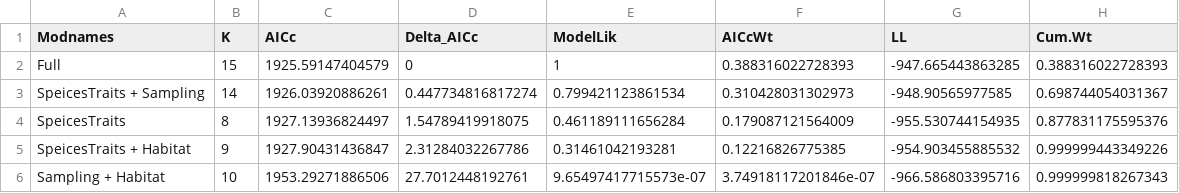
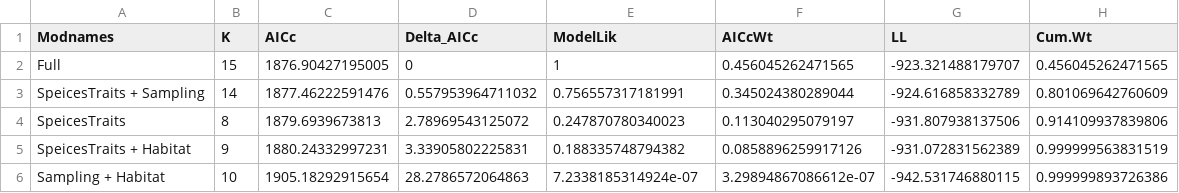
Before and after one commit to ccheng91/mammal-ranges, a CSV file: result/June2021/3.0-modelsel_commission.csv, drawn as a sheet; only a part is shown; the diff covers the shown part only.

```diff
--- a/result/June2021/3.0-modelsel_commission.csv
+++ b/result/June2021/3.0-modelsel_commission.csv
@@ -1,6 +1,6 @@
 "Modnames","K","AICc","Delta_AICc","ModelLik","AICcWt","LL","Cum.Wt"
-"Full",15,1925.59147404579,0,1,0.388316022728393,-947.665443863285,0.388316022728393
-"SpeicesTraits + Sampling",14,1926.03920886261,0.447734816817274,0.799421123861534,0.310428031302973,-948.90565977585,0.698744054031367
-"SpeicesTraits",8,1927.13936824497,1.54789419918075,0.461189111656284,0.179087121564009,-955.530744154935,0.877831175595376
-"SpeicesTraits + Habitat",9,1927.90431436847,2.31284032267786,0.31461042193281,0.12216826775385,-954.903455885532,0.999999443349226
-"Sampling + Habitat",10,1953.29271886506,27.7012448192761,9.65497417715573e-07,3.74918117201846e-07,-966.586803395716,0.999999818267343
+"Full",15,1876.90427195005,0,1,0.456045262471565,-923.321488179707,0.456045262471565
+"SpeicesTraits + Sampling",14,1877.46222591476,0.557953964711032,0.756557317181991,0.345024380289044,-924.616858332789,0.801069642760609
+"SpeicesTraits",8,1879.6939673813,2.78969543125072,0.247870780340023,0.113040295079197,-931.807938137506,0.914109937839806
+"SpeicesTraits + Habitat",9,1880.24332997231,3.33905802225831,0.188335748794382,0.0858896259917126,-931.072831562389,0.999999563831519
+"Sampling + Habitat",10,1905.18292915654,28.2786572064863,7.2338185314924e-07,3.29894867086612e-07,-942.531746880115,0.999999893726386
```
Also changed, not shown: 17 edited cells elsewhere in this file, result/June2021/2.0-modelling_df_with_traits_emml_etc_added.csv, result/June2021/2.0-the_IUCN_history_category.csv, 4 other files.
